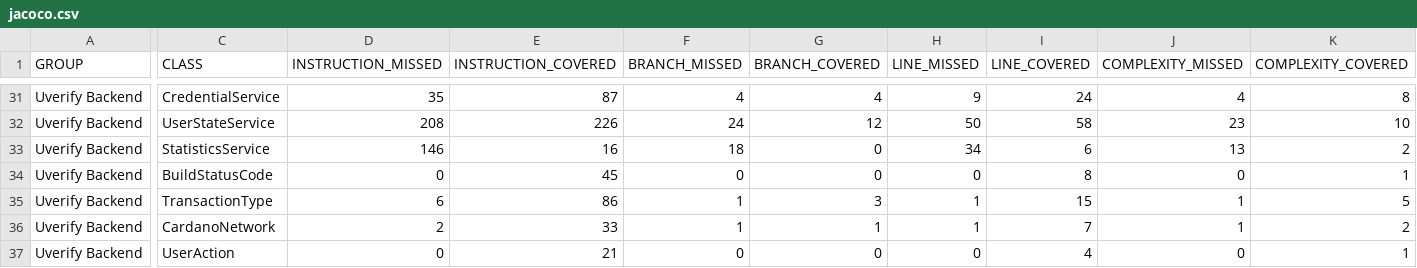
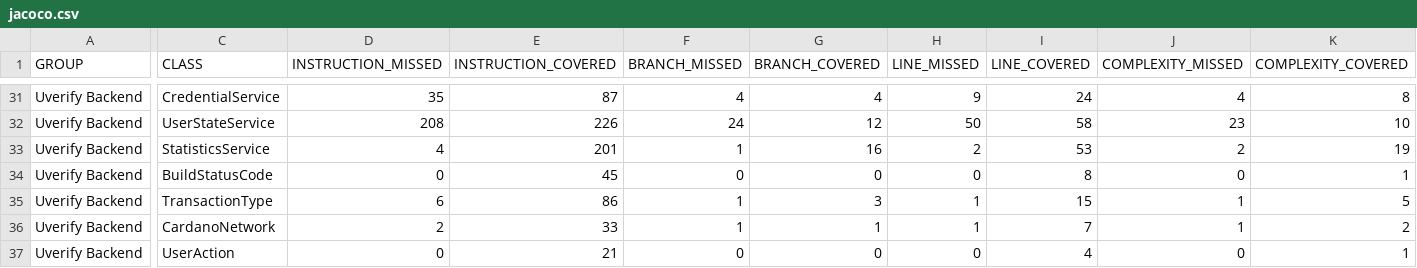
Before and after one commit to UVerify-io/uverify-backend, a CSV file: coverage-report/jacoco.csv, drawn as a sheet; only a part is shown, gaps mark what is left out; the diff covers the shown part only; the diff names each change by its address in the sheet, - before the commit and + after, or states it on an @@ line.

```diff
--- a/coverage-report/jacoco.csv
+++ b/coverage-report/jacoco.csv
-D33 (INSTRUCTION_MISSED): 146
+D33 (INSTRUCTION_MISSED): 4
-E33 (INSTRUCTION_COVERED): 16
+E33 (INSTRUCTION_COVERED): 201
-F33 (BRANCH_MISSED): 18
+F33 (BRANCH_MISSED): 1
-G33 (BRANCH_COVERED): 0
+G33 (BRANCH_COVERED): 16
-H33 (LINE_MISSED): 34
+H33 (LINE_MISSED): 2
-I33 (LINE_COVERED): 6
+I33 (LINE_COVERED): 53
-J33 (COMPLEXITY_MISSED): 13
+J33 (COMPLEXITY_MISSED): 2
-K33 (COMPLEXITY_COVERED): 2
+K33 (COMPLEXITY_COVERED): 19
```
Also changed, not shown: 2 added rows, 1 moved row and 41 edited cells elsewhere in this file, 35 other files.
